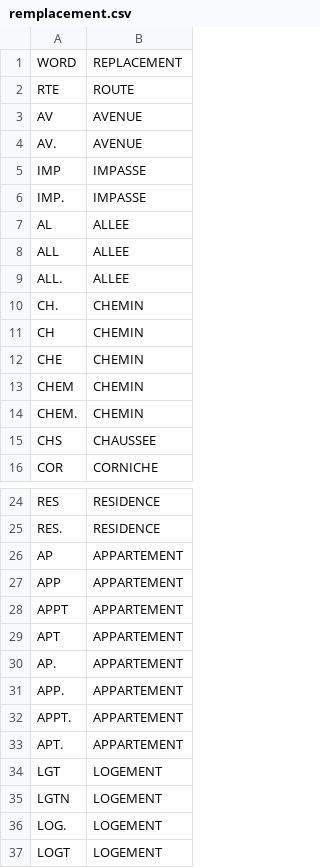
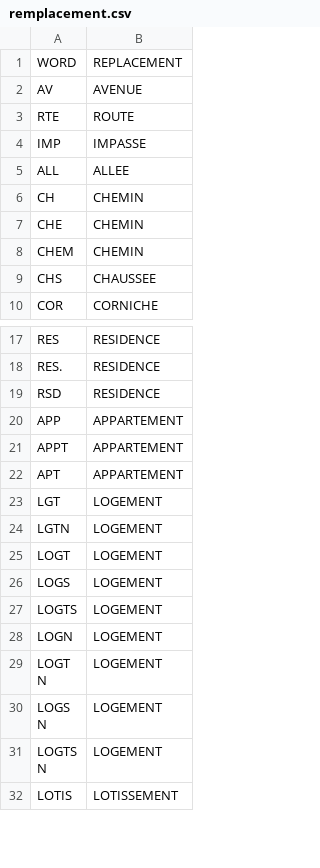
Before and after one commit to alannadevgen/french-address-matching, a CSV file: remplacement.csv, drawn as a sheet; only a part is shown, gaps mark what is left out; the shorter side is filled out with more unchanged rows; the diff covers the shown part only.

```diff
--- a/remplacement.csv
+++ b/remplacement.csv
@@ -1,11 +1,6 @@
 WORD,REPLACEMENT
+AV,AVENUE
 RTE,ROUTE
-AV,AVENUE
-AV.,AVENUE
 IMP,IMPASSE
-IMP.,IMPASSE
-AL,ALLEE
 ALL,ALLEE
-ALL.,ALLEE
-CH.,CHEMIN
 CH,CHEMIN
@@ -13,3 +8,2 @@ CHE,CHEMIN
 CHEM,CHEMIN
-CHEM.,CHEMIN
 CHS,CHAUSSEE
@@ -25,3 +18,3 @@ RES,RESIDENCE
 RES.,RESIDENCE
-AP,APPARTEMENT
+RSD,RESIDENCE
 APP,APPARTEMENT
@@ -29,9 +22,4 @@ APPT,APPARTEMENT
 APT,APPARTEMENT
-AP.,APPARTEMENT
-APP.,APPARTEMENT
-APPT.,APPARTEMENT
-APT.,APPARTEMENT
 LGT,LOGEMENT
 LGTN,LOGEMENT
-LOG.,LOGEMENT
 LOGT,LOGEMENT
```
Also changed, not shown: 3 added rows, 12 removed rows and 1 edited cell elsewhere in this file, libvoie.csv, 5 other files.
